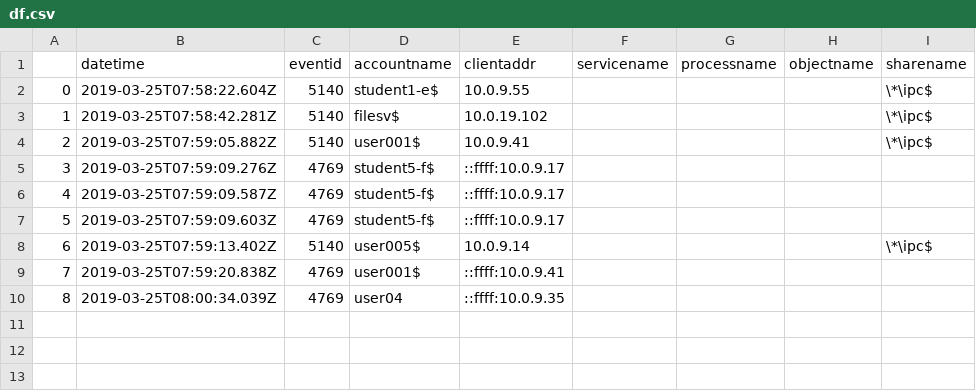
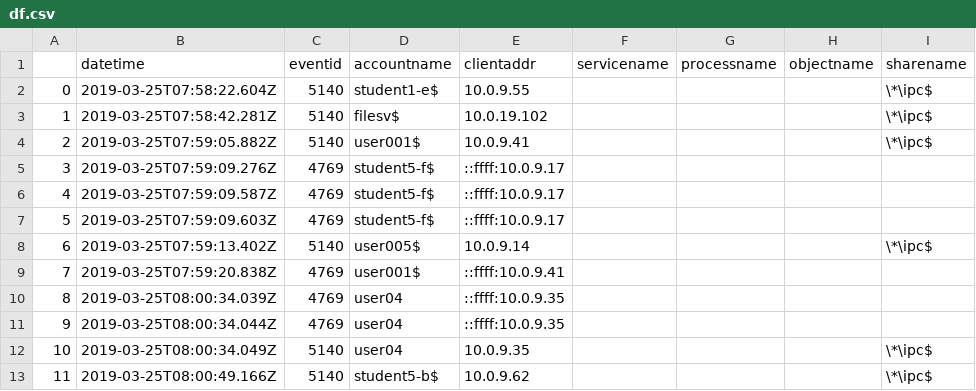
Before and after one commit to sisoc-tokyo/Real-timeDetectionAD_ver2, a CSV file: Real-timeDetection/detectionTools/df.csv, drawn as a sheet.

Commit message:
update detection logic

```diff
--- a/Real-timeDetection/detectionTools/df.csv
+++ b/Real-timeDetection/detectionTools/df.csv
@@ -10 +10,4 @@
 8,2019-03-25T08:00:34.039Z,4769,user04,::ffff:10.0.9.35,,,,
+9,2019-03-25T08:00:34.044Z,4769,user04,::ffff:10.0.9.35,,,,
+10,2019-03-25T08:00:34.049Z,5140,user04,10.0.9.35,,,,\*\ipc$
+11,2019-03-25T08:00:49.166Z,5140,student5-b$,10.0.9.62,,,,\*\ipc$
```
Also changed, not shown: 3 other files.
